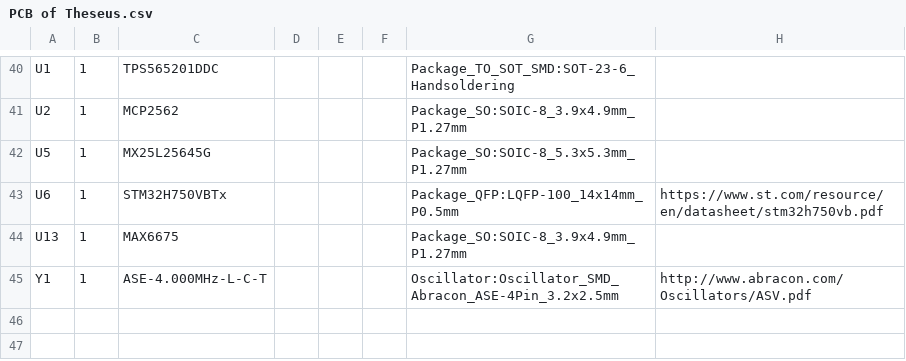
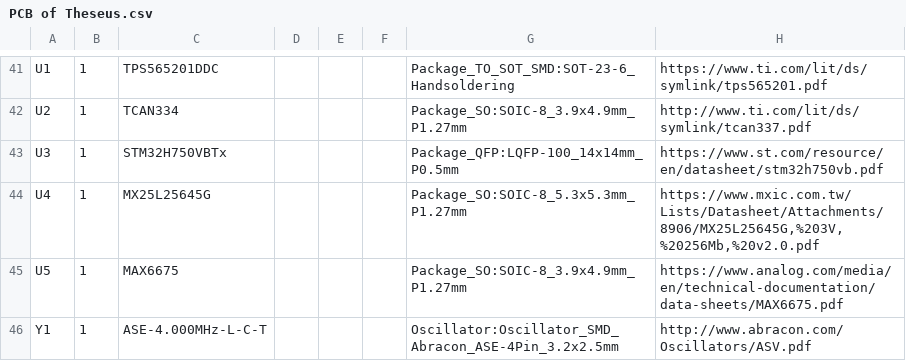
Before and after one commit to waterloo-rocketry/fydp2026, a CSV file: Theseus/PCB of Theseus/PCB of Theseus.csv, drawn as a sheet; only a part is shown, gaps mark what is left out; the diff covers the shown part only.

```diff
--- a/Theseus/PCB of Theseus/PCB of Theseus.csv
+++ b/Theseus/PCB of Theseus/PCB of Theseus.csv
@@ -40,6 +41,6 @@
-"U1","1","TPS565201DDC","","","","Package_TO_SOT_SMD:SOT-23-6_Handsoldering",""
-"U2","1","MCP2562","","","","Package_SO:SOIC-8_3.9x4.9mm_P1.27mm",""
-"U5","1","MX25L25645G","","","","Package_SO:SOIC-8_5.3x5.3mm_P1.27mm",""
-"U6","1","STM32H750VBTx","","","","Package_QFP:LQFP-100_14x14mm_P0.5mm","https://www.st.com/resource/en/datasheet/stm32h750vb.pdf"
-"U13","1","MAX6675","","","","Package_SO:SOIC-8_3.9x4.9mm_P1.27mm",""
+"U1","1","TPS565201DDC","","","","Package_TO_SOT_SMD:SOT-23-6_Handsoldering","https://www.ti.com/lit/ds/symlink/tps565201.pdf"
+"U2","1","TCAN334","","","","Package_SO:SOIC-8_3.9x4.9mm_P1.27mm","http://www.ti.com/lit/ds/symlink/tcan337.pdf"
+"U3","1","STM32H750VBTx","","","","Package_QFP:LQFP-100_14x14mm_P0.5mm","https://www.st.com/resource/en/datasheet/stm32h750vb.pdf"
+"U4","1","MX25L25645G","","","","Package_SO:SOIC-8_5.3x5.3mm_P1.27mm","https://www.mxic.com.tw/Lists/Datasheet/Attachments/8906/MX25L25645G,%203V,%20256Mb,%20v2.0.pdf"
+"U5","1","MAX6675","","","","Package_SO:SOIC-8_3.9x4.9mm_P1.27mm","https://www.analog.com/media/en/technical-documentation/data-sheets/MAX6675.pdf"
 "Y1","1","ASE-4.000MHz-L-C-T","","","","Oscillator:Oscillator_SMD_Abracon_ASE-4Pin_3.2x2.5mm","http://www.abracon.com/Oscillators/ASV.pdf"
```
Also changed, not shown: 14 added rows, 13 removed rows and 37 edited cells elsewhere in this file, 8 other files.
